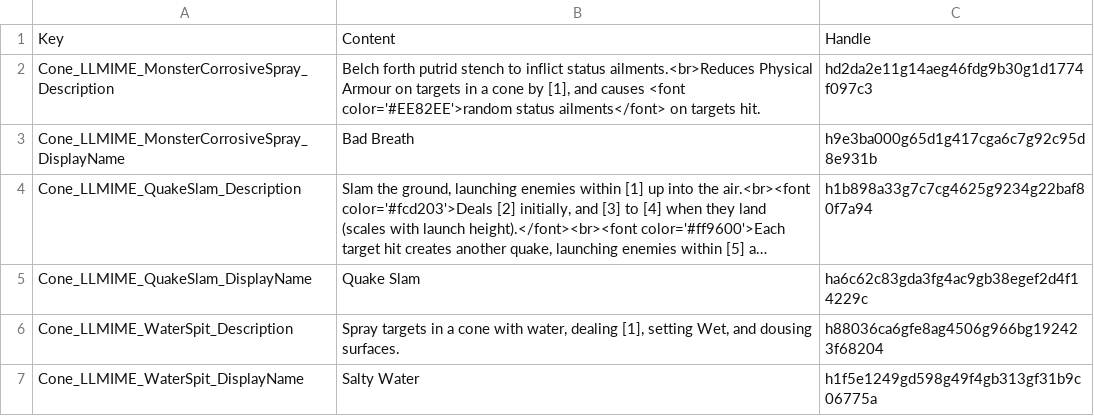
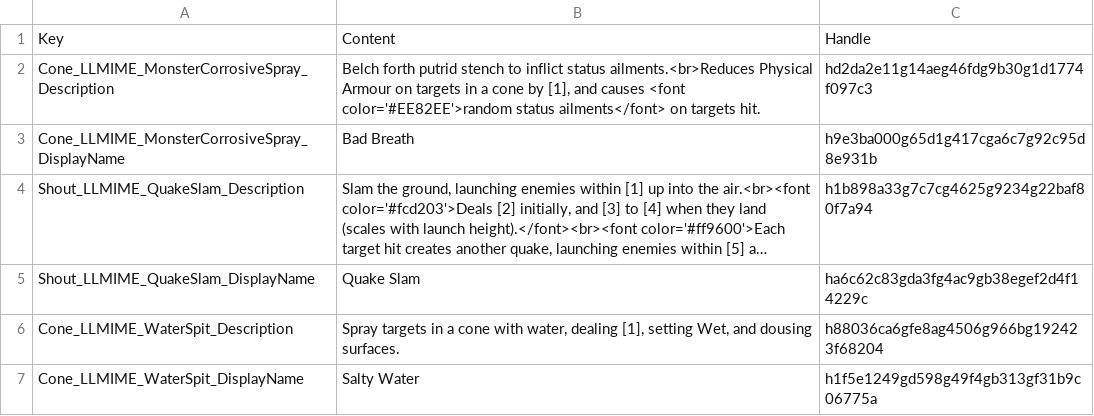
Before and after one commit to LaughingLeader-DOS2-Mods/Mimicry, a TSV file: Localization_LocalKeys/LLMIME_Skills.tsv, drawn as a sheet; only a part is shown; long unchanged cells end in …; the diff names each change by its address in the sheet, - before the commit and + after, or states it on an @@ line.

Commit message:
Finally renamed Cone_QuakeSlam since it hasn't been a cone skill since 2018

```diff
--- a/Localization_LocalKeys/LLMIME_Skills.tsv
+++ b/Localization_LocalKeys/LLMIME_Skills.tsv
-A4: Cone_LLMIME_QuakeSlam_Description
+A4: Shout_LLMIME_QuakeSlam_Description
-A5: Cone_LLMIME_QuakeSlam_DisplayName
+A5: Shout_LLMIME_QuakeSlam_DisplayName
```
